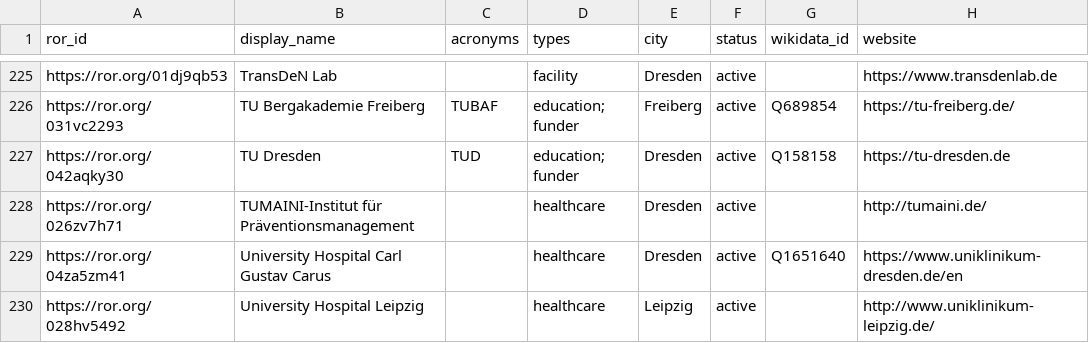
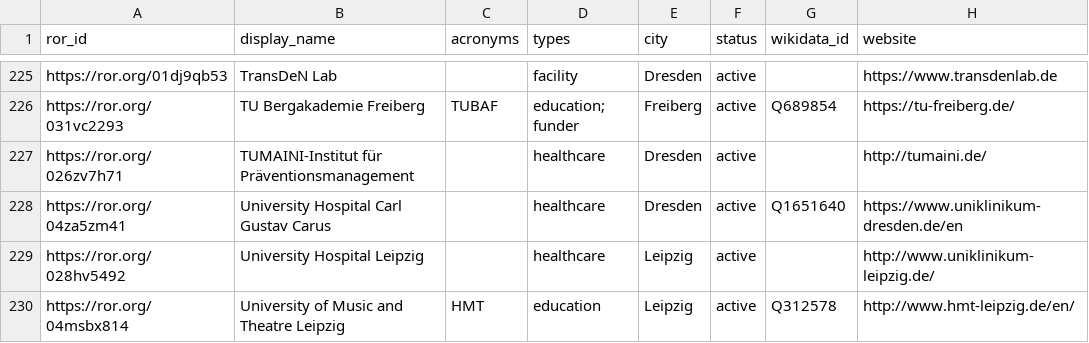
Before and after one commit to slub/saxon-ror, a CSV file: data/records.csv, drawn as a sheet; only a part is shown, gaps mark what is left out; the shorter side is filled out with more unchanged rows; the diff names each change by its address in the sheet, - before the commit and + after, or states it on an @@ line.

Commit message:
data: ROR dump v1.47 (2024-05-30)
Saxon subset: 244 records (v2 schema).
Source: ROR data dump v1.47, DOI 10.5281/zenodo.11398214 (concept 10.5281/zenodo.6347574).
Filtered from https://zenodo.org/records/11398214.

```diff
--- a/data/records.csv
+++ b/data/records.csv
-row 227: https://ror.org/042aqky30 | TU Dresden | TUD | education; funder | Dresden | active | Q158158 | https://tu-dresden.de
```
Also changed, not shown: 3 other files.
